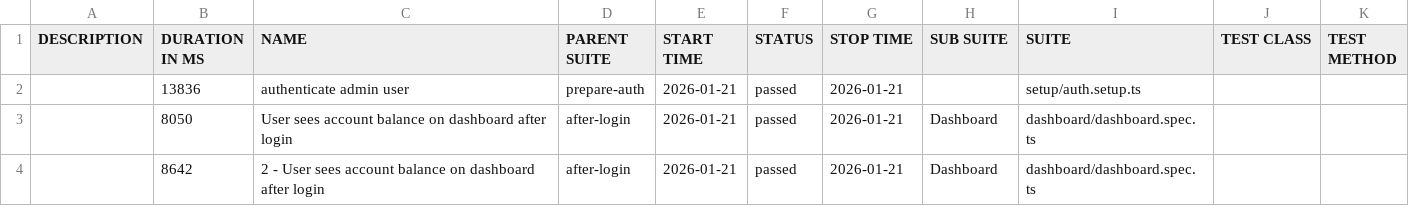
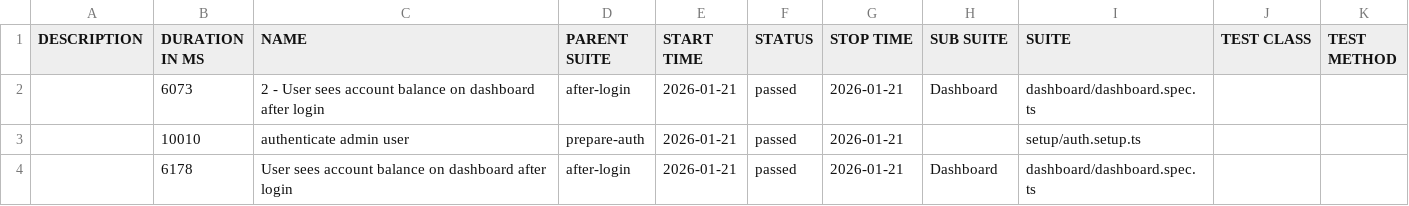
Before and after one commit to bbt-pareshk/autopilotqa_playwright, a CSV file: data/suites.csv, drawn as a sheet.

```diff
--- a/data/suites.csv
+++ b/data/suites.csv
@@ -1,4 +1,4 @@
 "DESCRIPTION","DURATION IN MS","NAME","PARENT SUITE","START TIME","STATUS","STOP TIME","SUB SUITE","SUITE","TEST CLASS","TEST METHOD"
-"","13836","authenticate admin user","prepare-auth","2026-01-21","passed","2026-01-21","","setup/auth.setup.ts","",""
-"","8050","User sees account balance on dashboard after login","after-login","2026-01-21","passed","2026-01-21","Dashboard","dashboard/dashboard.spec.ts","",""
-"","8642","2 - User sees account balance on dashboard after login","after-login","2026-01-21","passed","2026-01-21","Dashboard","dashboard/dashboard.spec.ts","",""
+"","6073","2 - User sees account balance on dashboard after login","after-login","2026-01-21","passed","2026-01-21","Dashboard","dashboard/dashboard.spec.ts","",""
+"","10010","authenticate admin user","prepare-auth","2026-01-21","passed","2026-01-21","","setup/auth.setup.ts","",""
+"","6178","User sees account balance on dashboard after login","after-login","2026-01-21","passed","2026-01-21","Dashboard","dashboard/dashboard.spec.ts","",""
```
Also changed, not shown: 21 other files.
